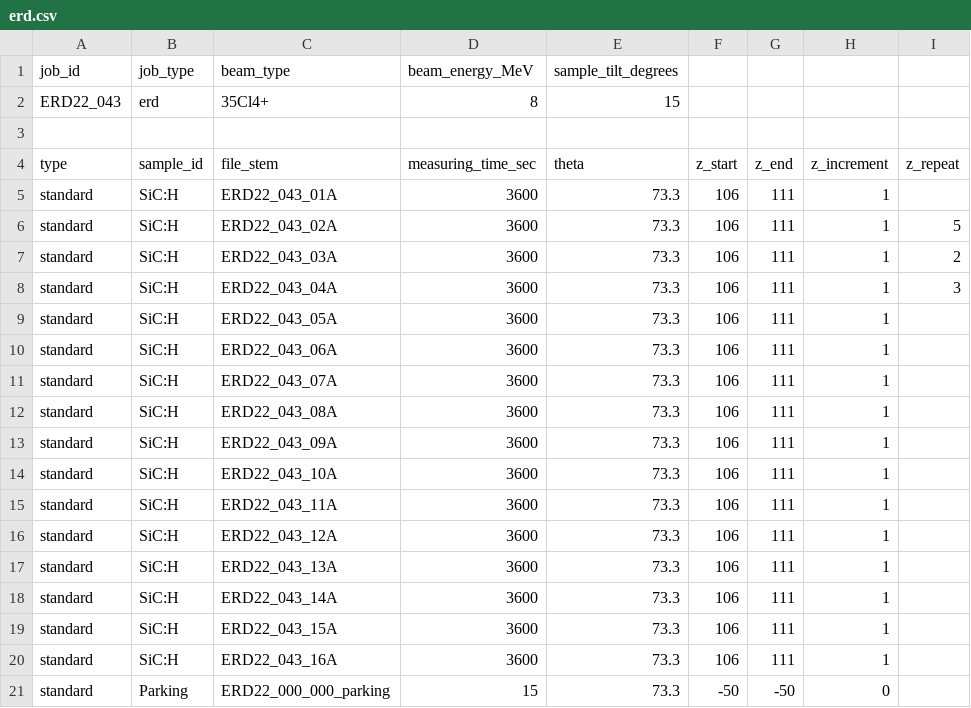
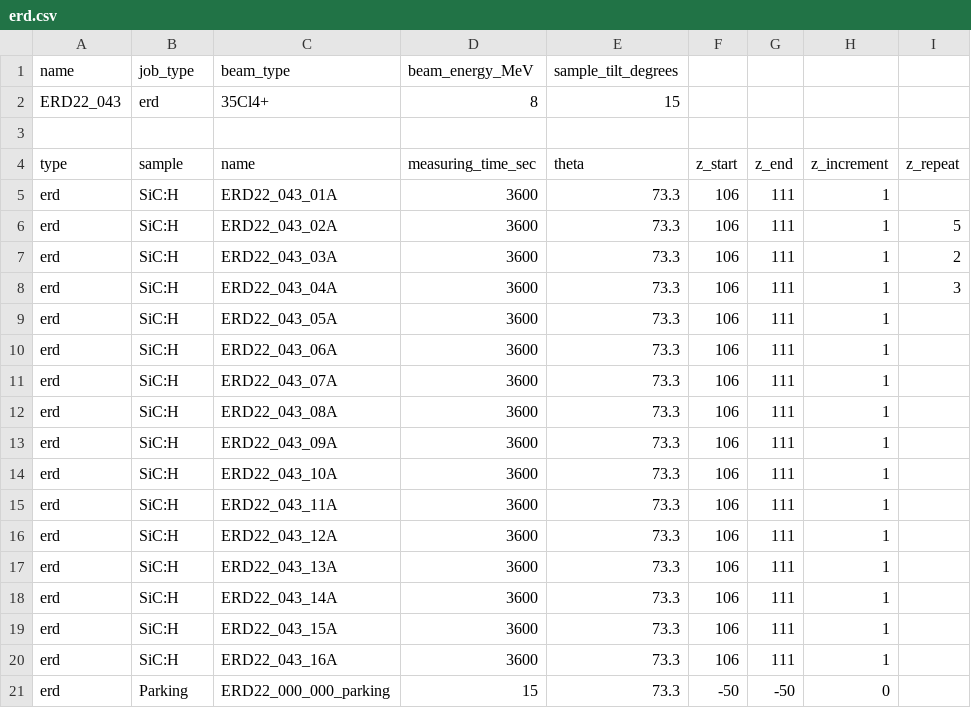
Before and after one commit to micjo/waspy, a CSV file: projects/hive/job_templates/erd.csv, drawn as a sheet.

```diff
--- a/projects/hive/job_templates/erd.csv
+++ b/projects/hive/job_templates/erd.csv
@@ -1,21 +1,21 @@
-job_id,job_type,beam_type,beam_energy_MeV,sample_tilt_degrees,,,,
+name,job_type,beam_type,beam_energy_MeV,sample_tilt_degrees,,,,
 ERD22_043,erd,35Cl4+,8,15,,,,
 ,,,,,,,,
-type,sample_id,file_stem,measuring_time_sec,theta,z_start,z_end,z_increment,z_repeat
-standard,SiC:H,ERD22_043_01A,3600,73.3,106,111,1,
-standard,SiC:H,ERD22_043_02A,3600,73.3,106,111,1,5
-standard,SiC:H,ERD22_043_03A,3600,73.3,106,111,1,2
-standard,SiC:H,ERD22_043_04A,3600,73.3,106,111,1,3
-standard,SiC:H,ERD22_043_05A,3600,73.3,106,111,1,
-standard,SiC:H,ERD22_043_06A,3600,73.3,106,111,1,
-standard,SiC:H,ERD22_043_07A,3600,73.3,106,111,1,
-standard,SiC:H,ERD22_043_08A,3600,73.3,106,111,1,
-standard,SiC:H,ERD22_043_09A,3600,73.3,106,111,1,
-standard,SiC:H,ERD22_043_10A,3600,73.3,106,111,1,
-standard,SiC:H,ERD22_043_11A,3600,73.3,106,111,1,
-standard,SiC:H,ERD22_043_12A,3600,73.3,106,111,1,
-standard,SiC:H,ERD22_043_13A,3600,73.3,106,111,1,
-standard,SiC:H,ERD22_043_14A,3600,73.3,106,111,1,
-standard,SiC:H,ERD22_043_15A,3600,73.3,106,111,1,
-standard,SiC:H,ERD22_043_16A,3600,73.3,106,111,1,
-standard,Parking,ERD22_000_000_parking,15,73.3,-50,-50,0,
+type,sample,name,measuring_time_sec,theta,z_start,z_end,z_increment,z_repeat
+erd,SiC:H,ERD22_043_01A,3600,73.3,106,111,1,
+erd,SiC:H,ERD22_043_02A,3600,73.3,106,111,1,5
+erd,SiC:H,ERD22_043_03A,3600,73.3,106,111,1,2
+erd,SiC:H,ERD22_043_04A,3600,73.3,106,111,1,3
+erd,SiC:H,ERD22_043_05A,3600,73.3,106,111,1,
+erd,SiC:H,ERD22_043_06A,3600,73.3,106,111,1,
+erd,SiC:H,ERD22_043_07A,3600,73.3,106,111,1,
+erd,SiC:H,ERD22_043_08A,3600,73.3,106,111,1,
+erd,SiC:H,ERD22_043_09A,3600,73.3,106,111,1,
+erd,SiC:H,ERD22_043_10A,3600,73.3,106,111,1,
+erd,SiC:H,ERD22_043_11A,3600,73.3,106,111,1,
+erd,SiC:H,ERD22_043_12A,3600,73.3,106,111,1,
+erd,SiC:H,ERD22_043_13A,3600,73.3,106,111,1,
+erd,SiC:H,ERD22_043_14A,3600,73.3,106,111,1,
+erd,SiC:H,ERD22_043_15A,3600,73.3,106,111,1,
+erd,SiC:H,ERD22_043_16A,3600,73.3,106,111,1,
+erd,Parking,ERD22_000_000_parking,15,73.3,-50,-50,0,
```
Also changed, not shown: projects/hive/job_templates/rbs_channeling_template.csv, projects/hive/job_templates/rbs_mixed_recipe.csv, 14 other files.
